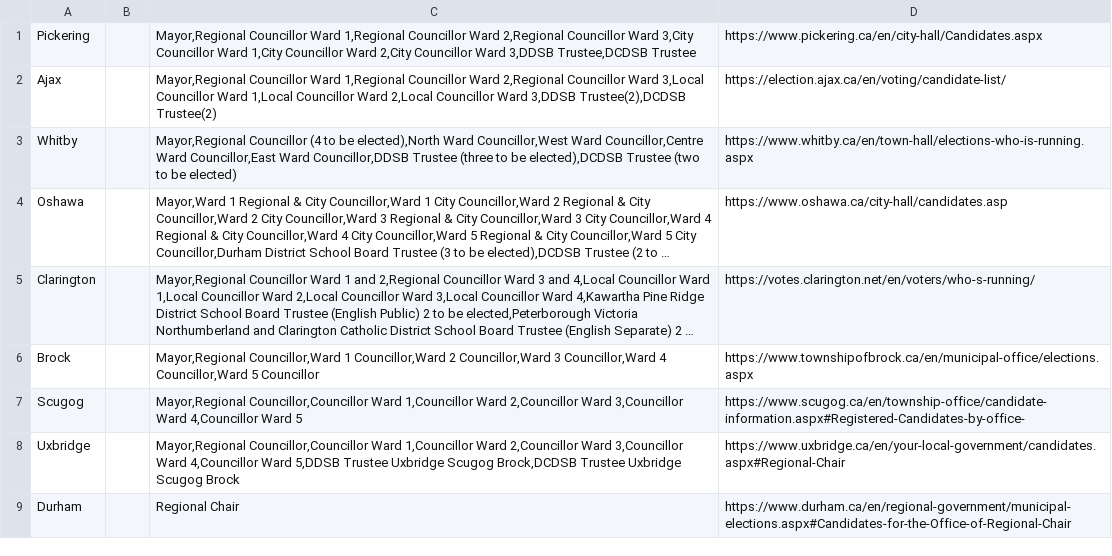
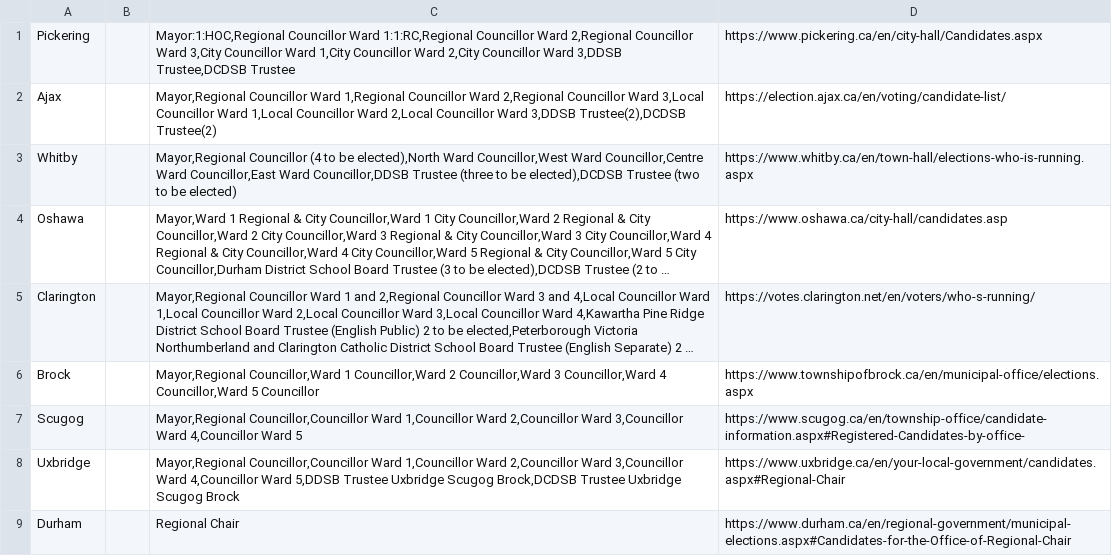
Before and after one commit to liamn74/durhamcandidates, a CSV file: test.csv, drawn as a sheet; long unchanged cells end in ….

Commit message:
Update test.csv

```diff
--- a/test.csv
+++ b/test.csv
@@ -1,2 +1,2 @@
-Pickering,,"Mayor,Regional Councillor Ward 1,Regional Councillor Ward 2,Regional Councillor Ward 3,City Councillor Ward 1,City Councillor Ward 2,City Councillor Ward 3,DDSB Trustee,DCDSB Trustee",https://www.pickering.ca/en/city-hall/Candidates.aspx
+Pickering,,"Mayor:1:HOC,Regional Councillor Ward 1:1:RC,Regional Councillor Ward 2,Regional Councillor Ward 3,City Councillor Ward 1,City Councillor Ward 2,City Councillor Ward 3,DDSB Trustee,DCDSB Trustee",https://www.pickering.ca/en/city-hall/Candidates.aspx
 Ajax,,"Mayor,Regional Councillor Ward 1,Regional Councillor Ward 2,Regional Councillor Ward 3,Local Councillor Ward 1,Local Councillor Ward 2,Local Councillor Ward 3,DDSB Trustee(2),DCDSB Trustee(2)",https://election.ajax.ca/en/voting/candidate-list/
```
